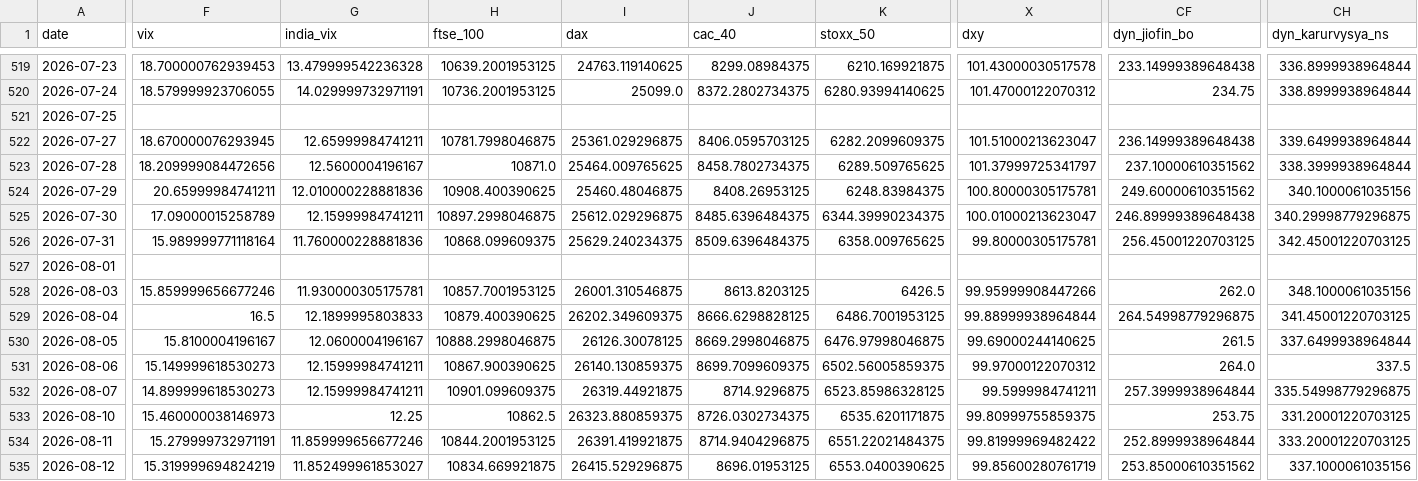
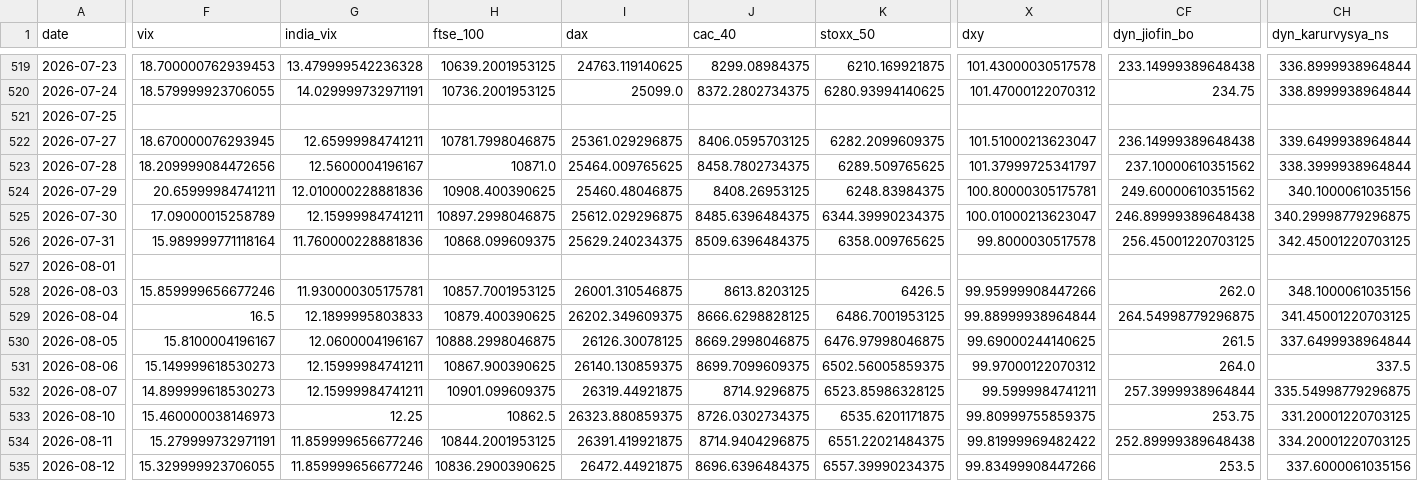
Before and after one commit to mayankmundhrawork-cpu/Transmission-Layer, a CSV file: data/prices.csv, drawn as a sheet; only a part is shown, gaps mark what is left out; the diff covers the shown part only; the diff names each change by its address in the sheet, - before the commit and + after, or states it on an @@ line.

```diff
--- a/data/prices.csv
+++ b/data/prices.csv
-X526 (dxy): 99.80000305175781
+X526 (dxy): 99.8000030517578
-CF534 (dyn_jiofin_bo): 252.8999938964844
+CF534 (dyn_jiofin_bo): 252.89999389648438
-CH534 (dyn_karurvysya_ns): 333.20001220703125
+CH534 (dyn_karurvysya_ns): 334.20001220703125
-F535 (vix): 15.319999694824219
+F535 (vix): 15.329999923706055
-G535 (india_vix): 11.852499961853027
+G535 (india_vix): 11.859999656677246
-H535 (ftse_100): 10834.669921875
+H535 (ftse_100): 10836.2900390625
-I535 (dax): 26415.529296875
+I535 (dax): 26472.44921875
-J535 (cac_40): 8696.01953125
+J535 (cac_40): 8696.6396484375
-K535 (stoxx_50): 6553.0400390625
+K535 (stoxx_50): 6557.39990234375
-X535 (dxy): 99.85600280761719
+X535 (dxy): 99.83499908447266
-CF535 (dyn_jiofin_bo): 253.85000610351562
+CF535 (dyn_jiofin_bo): 253.5
-CH535 (dyn_karurvysya_ns): 337.1000061035156
+CH535 (dyn_karurvysya_ns): 337.6000061035156
```
Also changed, not shown: 48 edited cells elsewhere in this file, 19 other files.
